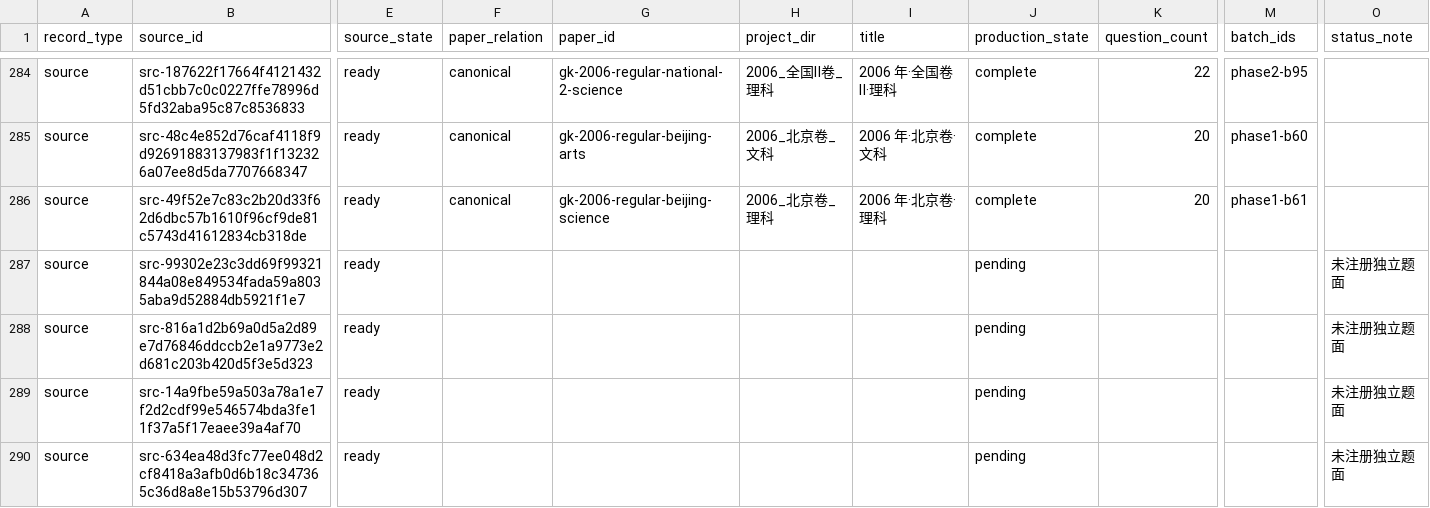
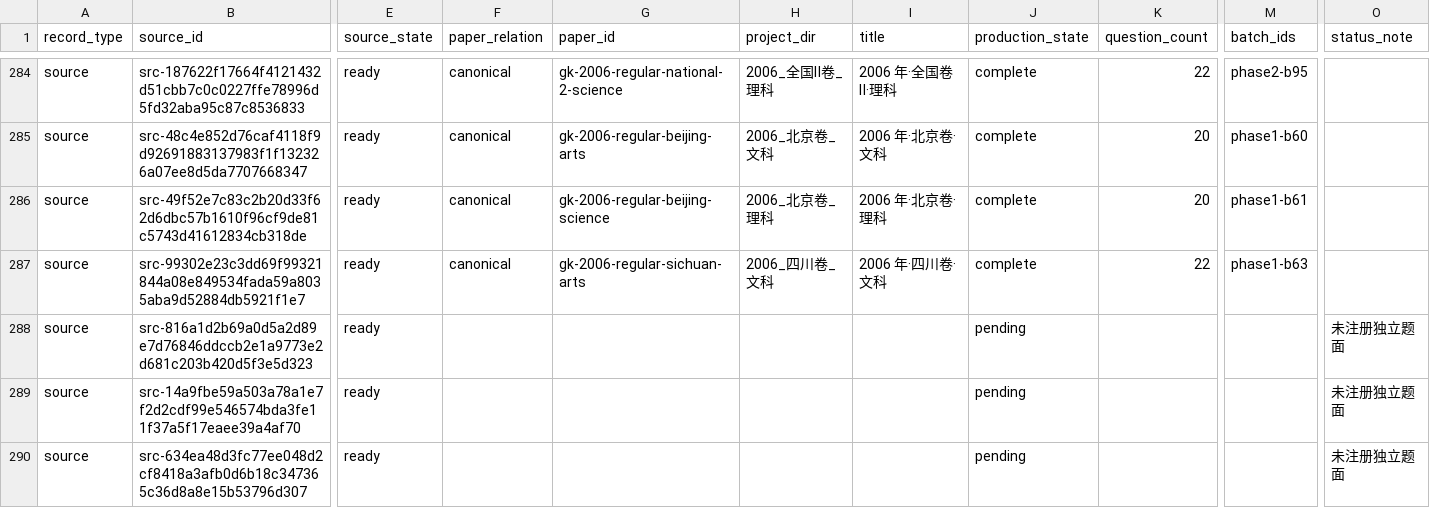
Before and after one commit to LightYourJourney/gaokao-math-latex, a CSV file: math-gaokao-latex/manifest.csv, drawn as a sheet; only a part is shown, gaps mark what is left out; the diff names each change by its address in the sheet, - before the commit and + after, or states it on an @@ line.

Commit message:
docs(gaokao): close 2006 Sichuan arts batch

```diff
--- a/math-gaokao-latex/manifest.csv
+++ b/math-gaokao-latex/manifest.csv
-F287 (paper_relation): (empty)
+F287 (paper_relation): canonical
-G287 (paper_id): (empty)
+G287 (paper_id): gk-2006-regular-sichuan-arts
-H287 (project_dir): (empty)
+H287 (project_dir): 2006_四川卷_文科
-I287 (title): (empty)
+I287 (title): 2006 年·四川卷·文科
-J287 (production_state): pending
+J287 (production_state): complete
-K287 (question_count): (empty)
+K287 (question_count): 22
-M287 (batch_ids): (empty)
+M287 (batch_ids): phase1-b63
-O287 (status_note): 未注册独立题面
+O287 (status_note): (empty)
```
Also changed, not shown: 29 other files.
